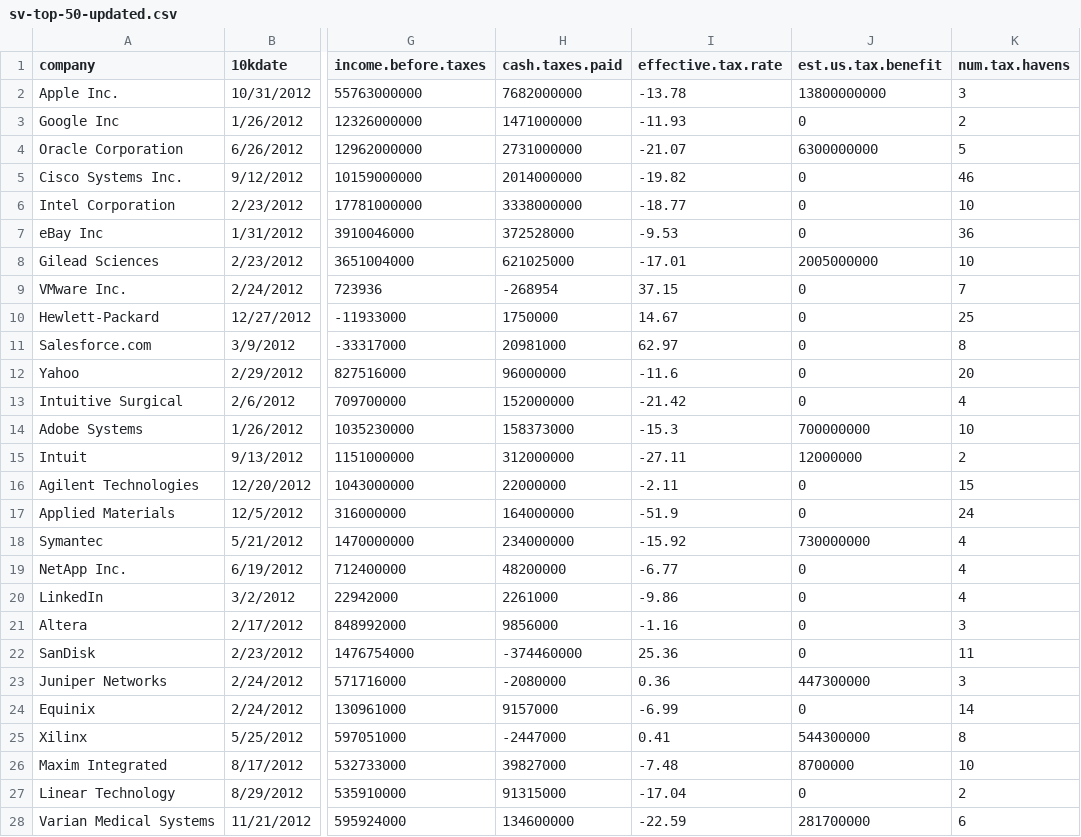
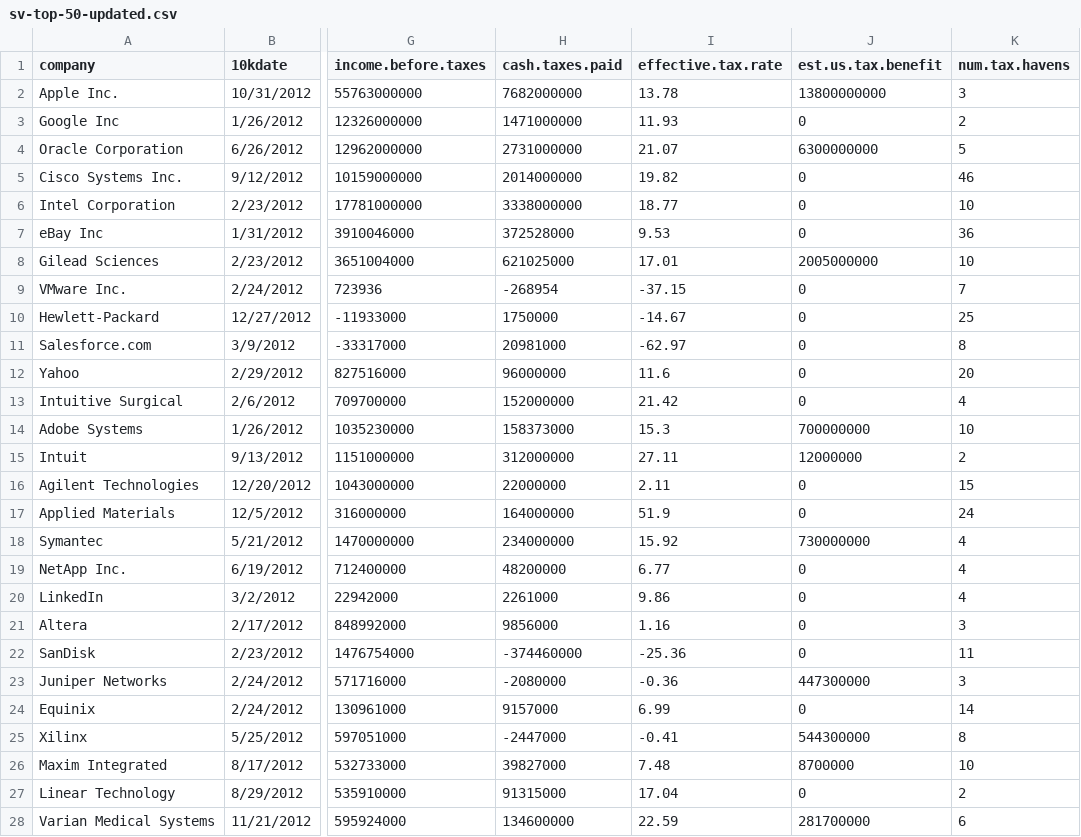
Before and after one commit to cirlabs/sv-taxes, a CSV file: sv_taxes/base/static/data/sv-top-50-updated.csv, drawn as a sheet; only a part is shown, gaps mark what is left out; the diff covers the shown part only; the diff names each change by its address in the sheet, - before the commit and + after, or states it on an @@ line.

```diff
--- a/sv_taxes/base/static/data/sv-top-50-updated.csv
+++ b/sv_taxes/base/static/data/sv-top-50-updated.csv
-I2 (effective.tax.rate): -13.78
+I2 (effective.tax.rate): 13.78
-I3 (effective.tax.rate): -11.93
+I3 (effective.tax.rate): 11.93
-I4 (effective.tax.rate): -21.07
+I4 (effective.tax.rate): 21.07
-I5 (effective.tax.rate): -19.82
+I5 (effective.tax.rate): 19.82
-I6 (effective.tax.rate): -18.77
+I6 (effective.tax.rate): 18.77
-I7 (effective.tax.rate): -9.53
+I7 (effective.tax.rate): 9.53
-I8 (effective.tax.rate): -17.01
+I8 (effective.tax.rate): 17.01
-I9 (effective.tax.rate): 37.15
+I9 (effective.tax.rate): -37.15
-I10 (effective.tax.rate): 14.67
+I10 (effective.tax.rate): -14.67
-I11 (effective.tax.rate): 62.97
+I11 (effective.tax.rate): -62.97
-I12 (effective.tax.rate): -11.6
+I12 (effective.tax.rate): 11.6
-I13 (effective.tax.rate): -21.42
+I13 (effective.tax.rate): 21.42
-I14 (effective.tax.rate): -15.3
+I14 (effective.tax.rate): 15.3
-I15 (effective.tax.rate): -27.11
+I15 (effective.tax.rate): 27.11
-I16 (effective.tax.rate): -2.11
+I16 (effective.tax.rate): 2.11
-I17 (effective.tax.rate): -51.9
+I17 (effective.tax.rate): 51.9
-I18 (effective.tax.rate): -15.92
+I18 (effective.tax.rate): 15.92
-I19 (effective.tax.rate): -6.77
+I19 (effective.tax.rate): 6.77
-I20 (effective.tax.rate): -9.86
+I20 (effective.tax.rate): 9.86
-I21 (effective.tax.rate): -1.16
+I21 (effective.tax.rate): 1.16
-I22 (effective.tax.rate): 25.36
+I22 (effective.tax.rate): -25.36
-I23 (effective.tax.rate): 0.36
+I23 (effective.tax.rate): -0.36
-I24 (effective.tax.rate): -6.99
+I24 (effective.tax.rate): 6.99
-I25 (effective.tax.rate): 0.41
+I25 (effective.tax.rate): -0.41
-I26 (effective.tax.rate): -7.48
+I26 (effective.tax.rate): 7.48
-I27 (effective.tax.rate): -17.04
+I27 (effective.tax.rate): 17.04
-I28 (effective.tax.rate): -22.59
+I28 (effective.tax.rate): 22.59
```
Also changed, not shown: 19 edited cells elsewhere in this file, 3 other files.
